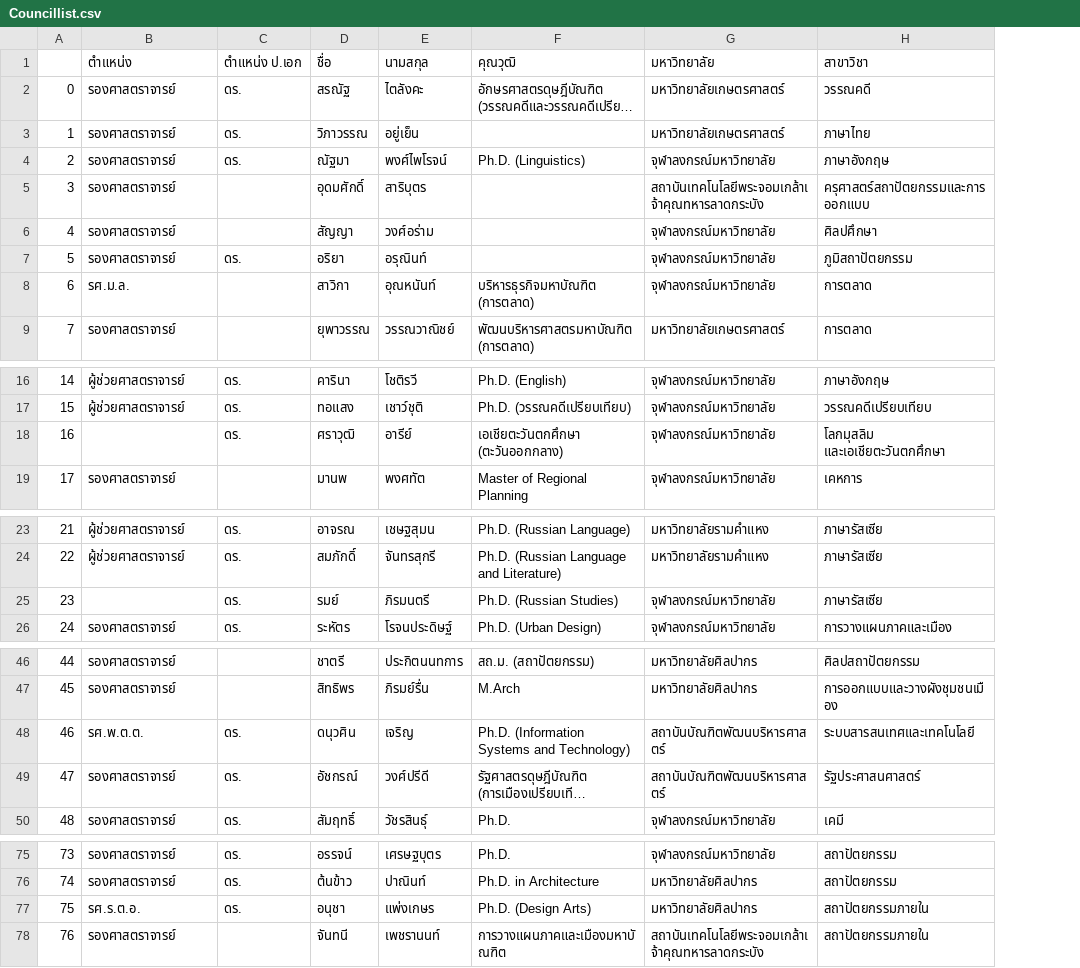
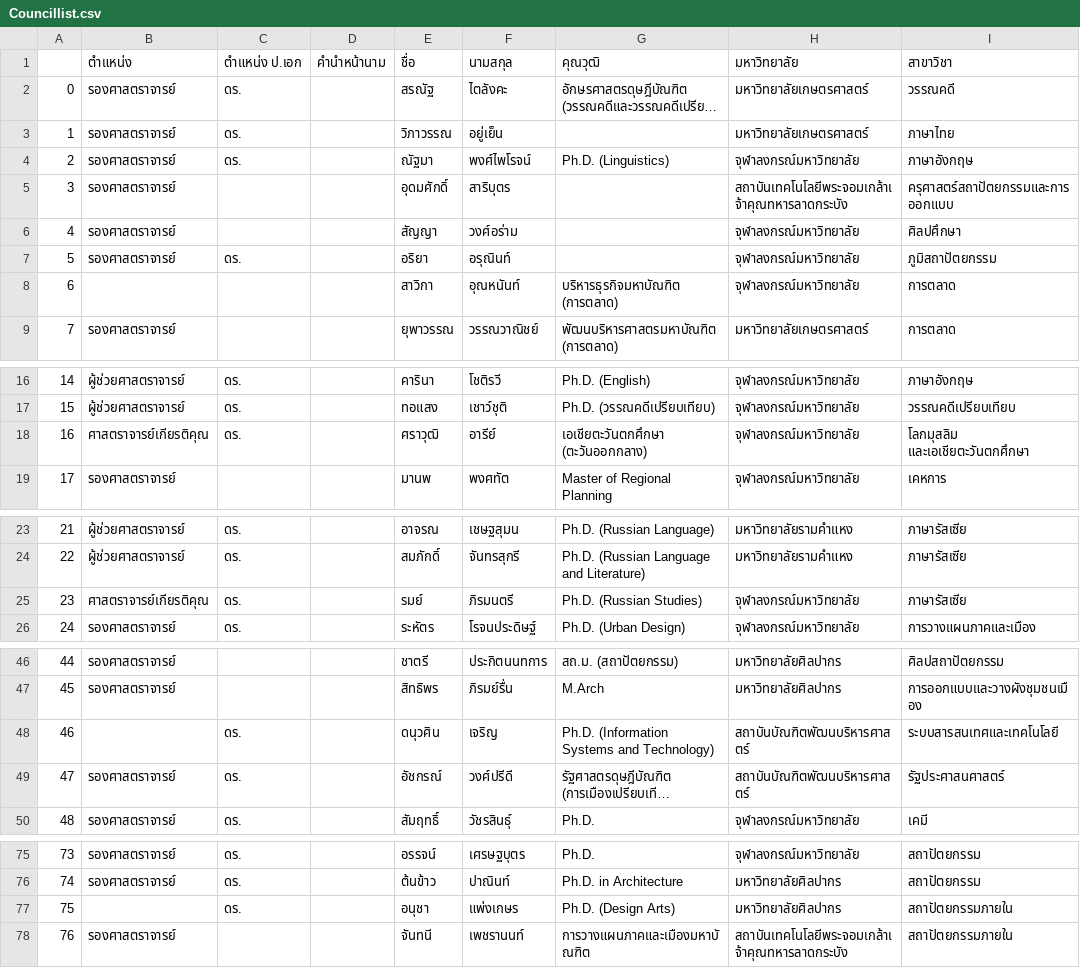
Before and after one commit to sgulyano/TUReader, a CSV file: Councillist.csv, drawn as a sheet; only a part is shown, gaps mark what is left out; long unchanged cells end in …; the diff covers the shown part only; the diff names each change by its address in the sheet, - before the commit and + after, or states it on an @@ line.

Commit message:
Add title column, fix rank and phd to exact match only.

```diff
--- a/Councillist.csv
+++ b/Councillist.csv
+column D (คำนำหน้านาม), empty
-B8 (ตำแหน่ง): รศ.ม.ล.
+B8 (ตำแหน่ง): (empty)
-B18 (ตำแหน่ง): (empty)
+B18 (ตำแหน่ง): ศาสตราจารย์เกียรติคุณ
-B25 (ตำแหน่ง): (empty)
+B25 (ตำแหน่ง): ศาสตราจารย์เกียรติคุณ
-B48 (ตำแหน่ง): รศ.พ.ต.ต.
+B48 (ตำแหน่ง): (empty)
-B77 (ตำแหน่ง): รศ.ร.ต.อ.
+B77 (ตำแหน่ง): (empty)
```
Also changed, not shown: 3 edited cells elsewhere in this file, 9 other files.
